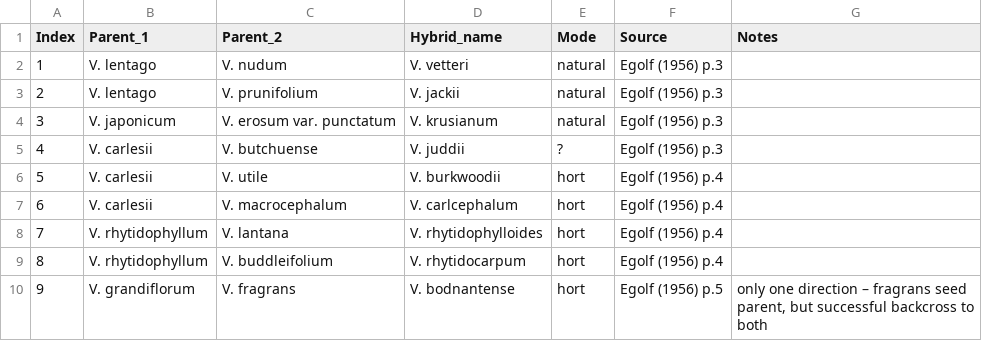
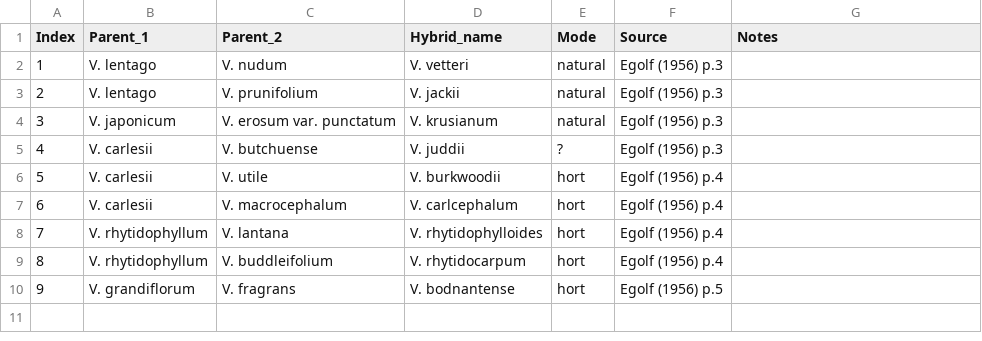
Before and after one commit to dereneaton/Vibs_RAD, a CSV file: Vibs_hybrids.csv, drawn as a sheet; the diff names each change by its address in the sheet, - before the commit and + after, or states it on an @@ line.

Commit message:
fixed table columns

```diff
--- a/Vibs_hybrids.csv
+++ b/Vibs_hybrids.csv
-G10 (Notes): only one direction – fragrans seed parent, but successful backcross to both
+G10 (Notes): (empty)
```
